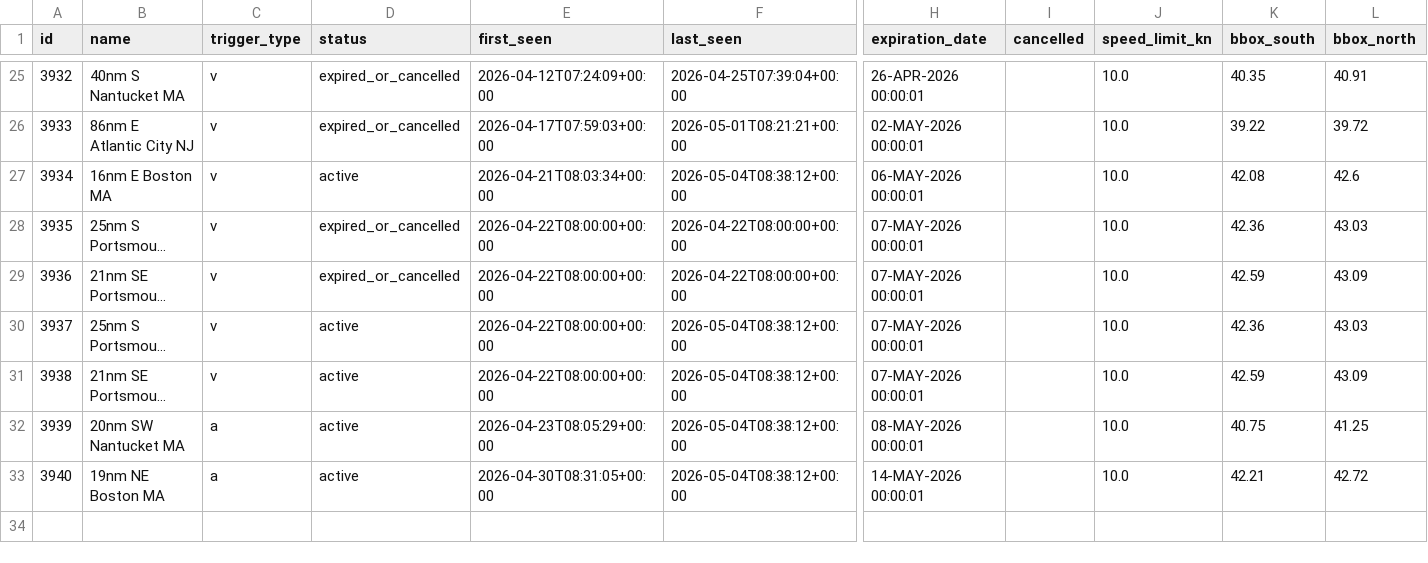
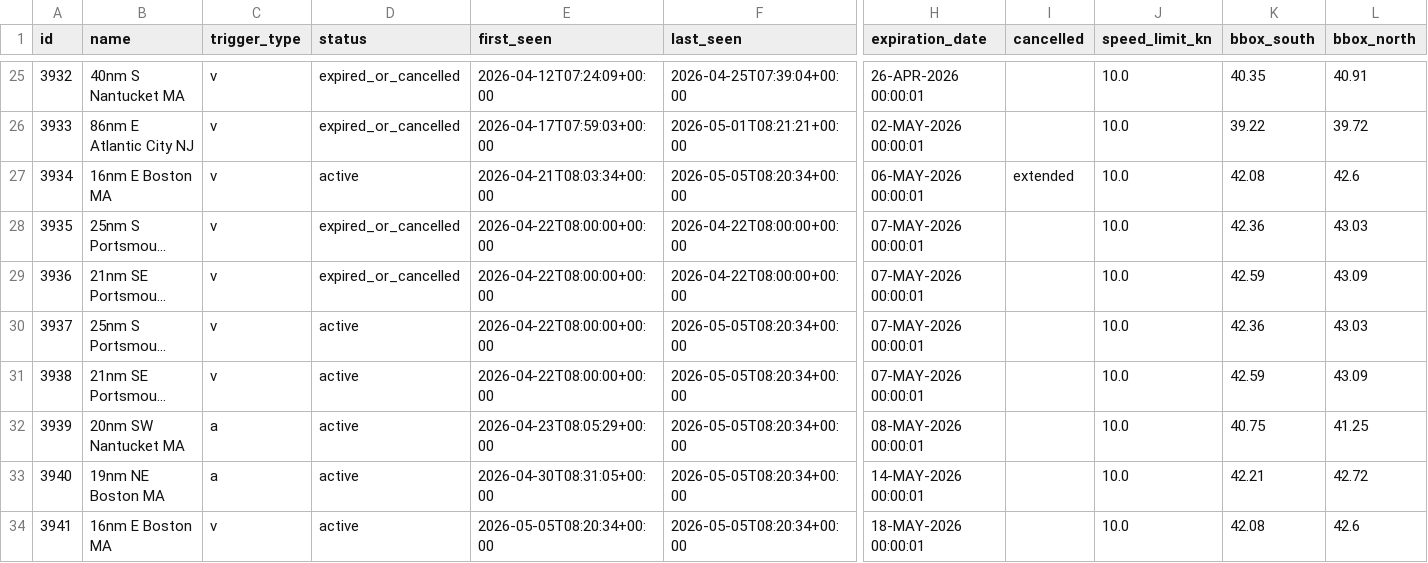
Before and after one commit to joevstaas/whale-slow-zones-tracker, a CSV file: data/dma_history.csv, drawn as a sheet; only a part is shown, gaps mark what is left out; long unchanged cells end in …; rows hold the shown columns only; the diff names each change by its address in the sheet, - before the commit and + after, or states it on an @@ line.

```diff
--- a/data/dma_history.csv
+++ b/data/dma_history.csv
-F27 (last_seen): 2026-05-04T08:38:12+00:00
+F27 (last_seen): 2026-05-05T08:20:34+00:00
-I27 (cancelled): (empty)
+I27 (cancelled): extended
-F30:F33 (last_seen): 2026-05-04T08:38:12+00:00
+F30:F33 (last_seen): 2026-05-05T08:20:34+00:00
+row 34: 3941 | 16nm E Boston MA | v | active | 2026-05-05T08:20:34+00:00 | 2026-05-05T08:20:34+00:00 | 18-MAY-2026 00:00:01 |  | 10.0 | 42.08 | 42.6
```
Also changed, not shown: 3 other files.
